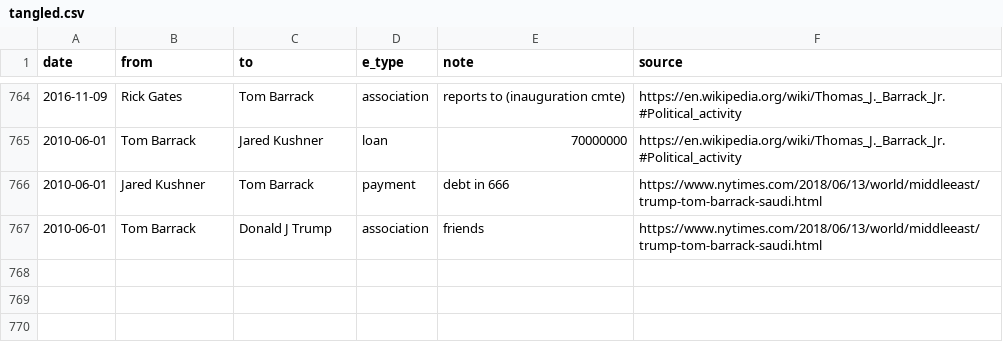
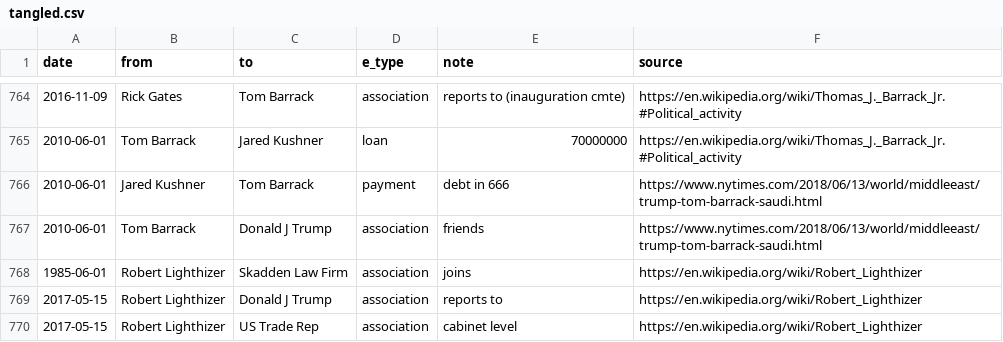
Before and after one commit to schnee/tangled, a CSV file: data/tangled.csv, drawn as a sheet; only a part is shown, gaps mark what is left out; the diff names each change by its address in the sheet, - before the commit and + after, or states it on an @@ line.

```diff
--- a/data/tangled.csv
+++ b/data/tangled.csv
+row 768: 1985-06-01 | Robert Lighthizer | Skadden Law Firm | association | joins | https://en.wikipedia.org/wiki/Robert_Lighthizer
+row 769: 2017-05-15 | Robert Lighthizer | Donald J Trump | association | reports to | https://en.wikipedia.org/wiki/Robert_Lighthizer
+row 770: 2017-05-15 | Robert Lighthizer | US Trade Rep | association | cabinet level | https://en.wikipedia.org/wiki/Robert_Lighthizer
```
Also changed, not shown: 4 other files.
